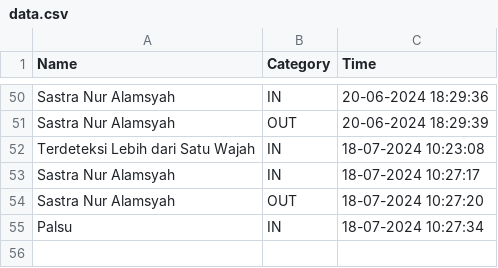
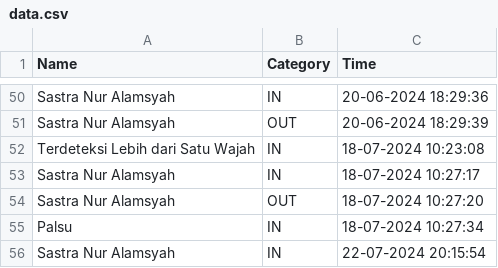
Before and after one commit to rocery/face-recognition, a CSV file: flask/static/data/data.csv, drawn as a sheet; only a part is shown, gaps mark what is left out; the diff names each change by its address in the sheet, - before the commit and + after, or states it on an @@ line.

```diff
--- a/flask/static/data/data.csv
+++ b/flask/static/data/data.csv
+row 56: Sastra Nur Alamsyah | IN | 22-07-2024 20:15:54
```
Also changed, not shown: 6 other files.
